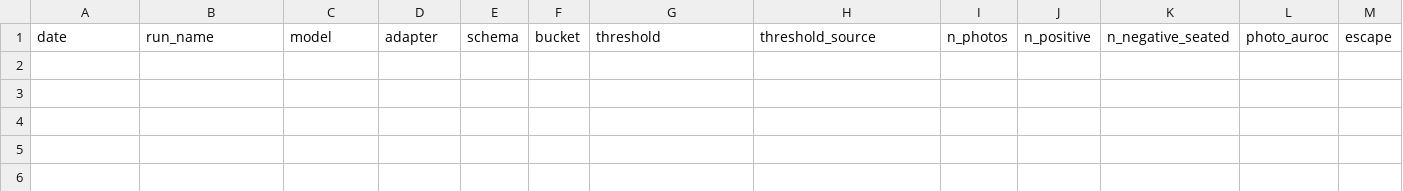
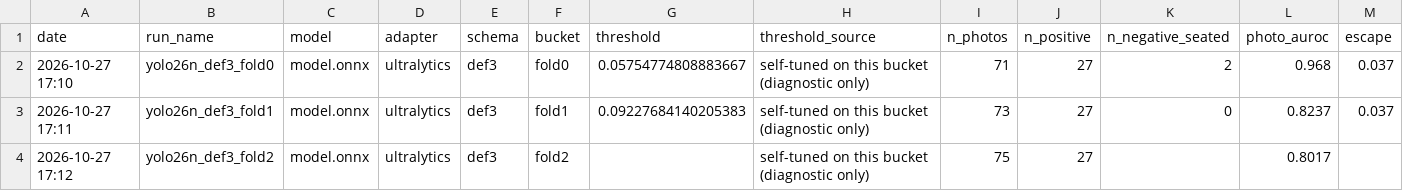
Before and after one commit to VictoRoferz/zander, a CSV file: ml/reports/results_v2.csv, drawn as a sheet; only a part is shown; rows hold the shown columns only; the diff names each change by its address in the sheet, - before the commit and + after, or states it on an @@ line.

```diff
--- a/ml/reports/results_v2.csv
+++ b/ml/reports/results_v2.csv
+row 2: 2026-10-27 17:10 | yolo26n_def3_fold0 | model.onnx | ultralytics | def3 | fold0 | 0.05754774808883667 | self-tuned on this bucket (diagnostic only) | 71 | 27 | 2 | 0.968 | 0.037
+row 3: 2026-10-27 17:11 | yolo26n_def3_fold1 | model.onnx | ultralytics | def3 | fold1 | 0.09227684140205383 | self-tuned on this bucket (diagnostic only) | 73 | 27 | 0 | 0.8237 | 0.037
+row 4: 2026-10-27 17:12 | yolo26n_def3_fold2 | model.onnx | ultralytics | def3 | fold2 |  | self-tuned on this bucket (diagnostic only) | 75 | 27 |  | 0.8017
```
